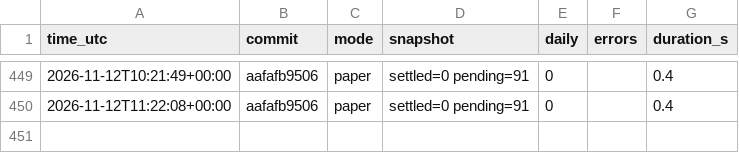
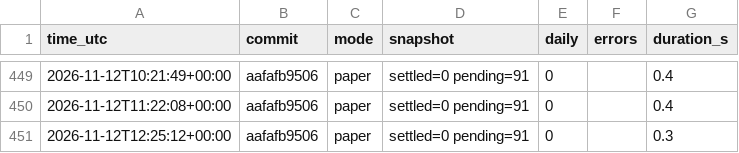
Before and after one commit to daijobudesu69/Crypto-FCL, a CSV file: state/runs.csv, drawn as a sheet; only a part is shown, gaps mark what is left out.

```diff
--- a/state/runs.csv
+++ b/state/runs.csv
@@ -450 +450,2 @@ time_utc,commit,mode,snapshot,daily,errors,duration_s
 2026-11-12T11:22:08+00:00,aafafb9506,paper,settled=0 pending=91,0,,0.4
+2026-11-12T12:25:12+00:00,aafafb9506,paper,settled=0 pending=91,0,,0.3
```
Also changed, not shown: 3 other files.
